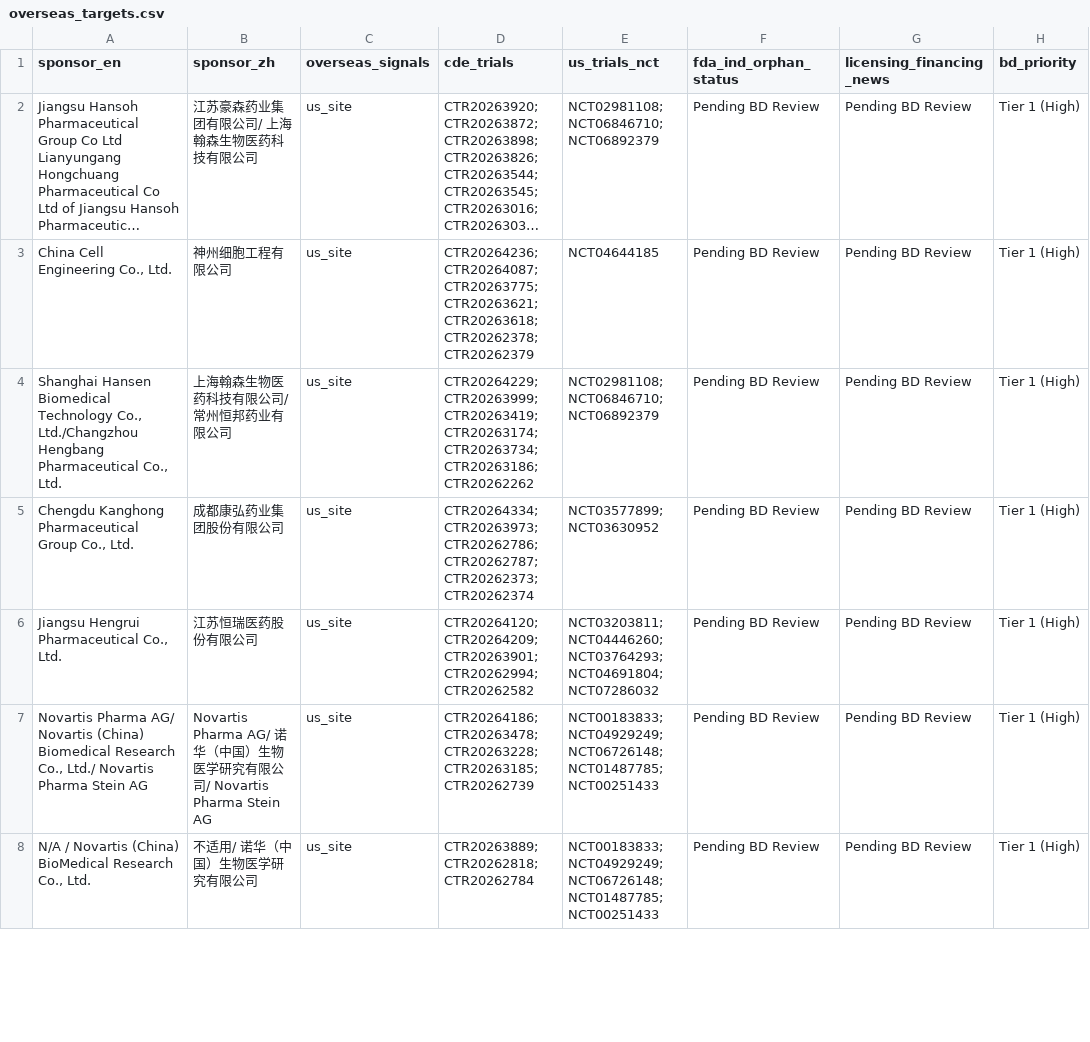
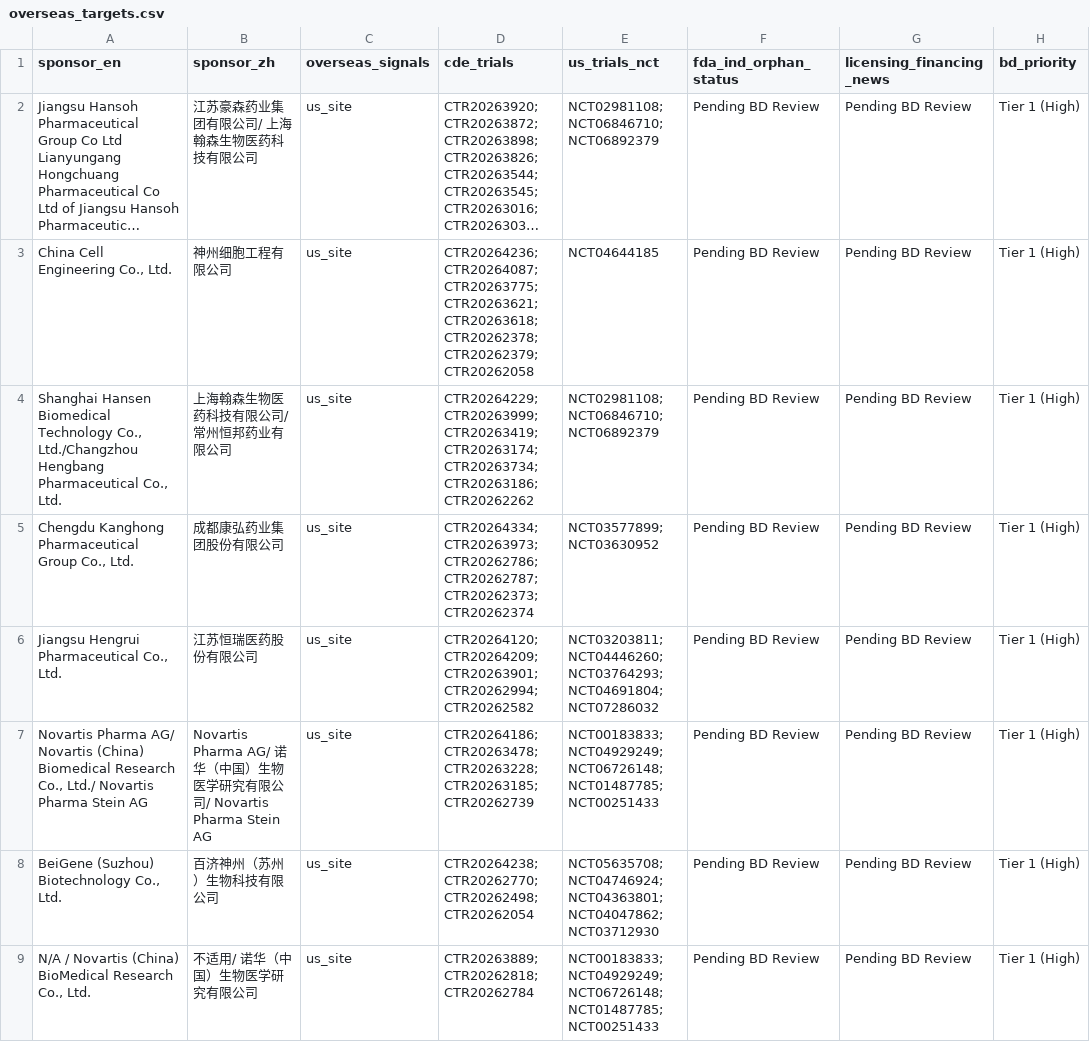
Before and after one commit to hutianle/cde-clinical-trials, a CSV file: data/overseas_targets.csv, drawn as a sheet; only a part is shown; long unchanged cells end in …; the diff covers the shown part only; the diff names each change by its address in the sheet, - before the commit and + after, or states it on an @@ line.

```diff
--- a/data/overseas_targets.csv
+++ b/data/overseas_targets.csv
-D3 (cde_trials): …CTR20263618; CTR20262378; CTR20262379
+D3 (cde_trials): …CTR20263618; CTR20262378; CTR20262379; CTR20262058
+row 8: BeiGene (Suzhou) Biotechnology Co., Ltd. | 百济神州（苏州）生物科技有限公司 | us_site | CTR20264238; CTR20262770; CTR20262498; CTR20262054 | NCT05635708; NCT04746924; NCT04363801; NCT04047862; NCT03712930 | Pending BD Review | Pending BD Review | Tier 1 (High)
```
Also changed, not shown: 3 added rows and 3 removed rows elsewhere in this file, 6 other files.
